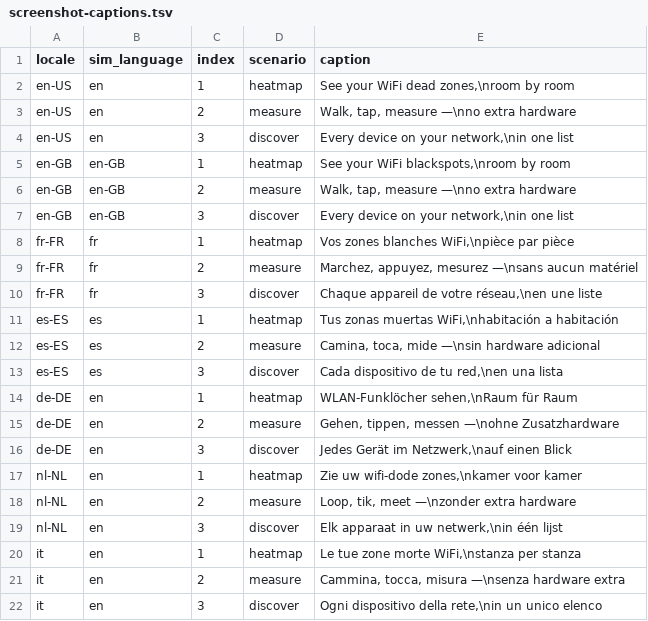
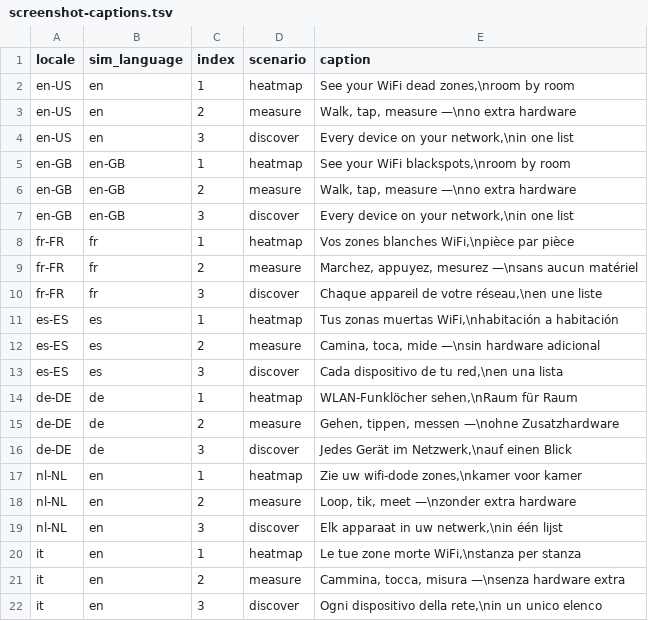
Before and after one commit to AlexandreFenyo/iOS-tools, a TSV file: scripts/screenshot-captions.tsv, drawn as a sheet.

```diff
--- a/scripts/screenshot-captions.tsv
+++ b/scripts/screenshot-captions.tsv
@@ -13,5 +13,5 @@ es-ES	es	2	measure	Camina, toca, mide —\nsin hardware adicional
 es-ES	es	3	discover	Cada dispositivo de tu red,\nen una lista
-de-DE	en	1	heatmap	WLAN-Funklöcher sehen,\nRaum für Raum
-de-DE	en	2	measure	Gehen, tippen, messen —\nohne Zusatzhardware
-de-DE	en	3	discover	Jedes Gerät im Netzwerk,\nauf einen Blick
+de-DE	de	1	heatmap	WLAN-Funklöcher sehen,\nRaum für Raum
+de-DE	de	2	measure	Gehen, tippen, messen —\nohne Zusatzhardware
+de-DE	de	3	discover	Jedes Gerät im Netzwerk,\nauf einen Blick
 nl-NL	en	1	heatmap	Zie uw wifi-dode zones,\nkamer voor kamer
```
Also changed, not shown: 13 other files.
